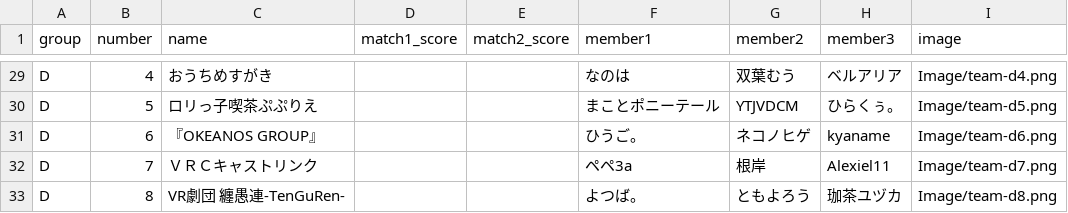
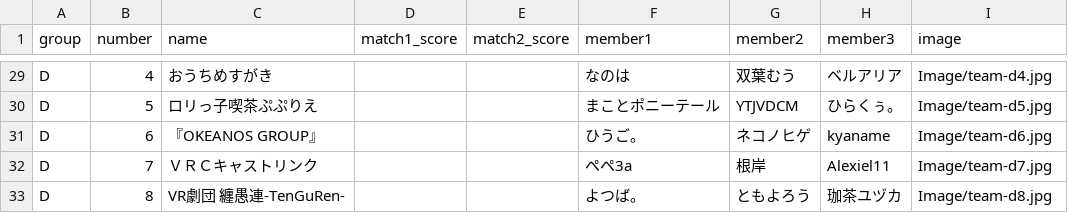
Before and after one commit to Spice-Of/Tournament, a CSV file: groups.csv, drawn as a sheet; only a part is shown, gaps mark what is left out; the diff covers the shown part only; the diff names each change by its address in the sheet, - before the commit and + after, or states it on an @@ line.

```diff
--- a/groups.csv
+++ b/groups.csv
-I29 (image): Image/team-d4.png
+I29 (image): Image/team-d4.jpg
-I30 (image): Image/team-d5.png
+I30 (image): Image/team-d5.jpg
-I31 (image): Image/team-d6.png
+I31 (image): Image/team-d6.jpg
-I32 (image): Image/team-d7.png
+I32 (image): Image/team-d7.jpg
-I33 (image): Image/team-d8.png
+I33 (image): Image/team-d8.jpg
```
Also changed, not shown: 28 edited cells elsewhere in this file.
